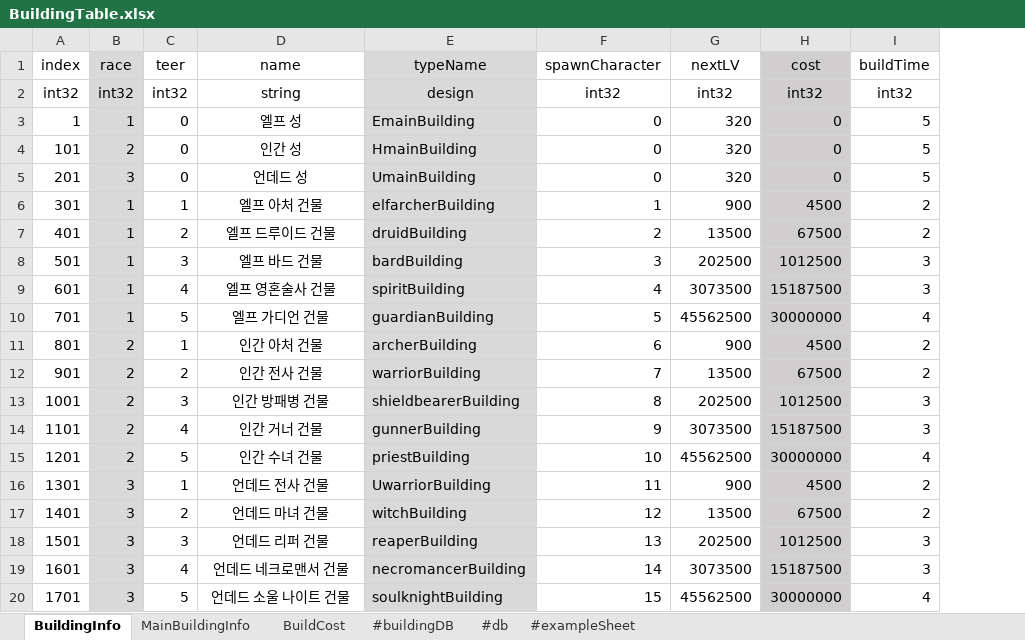
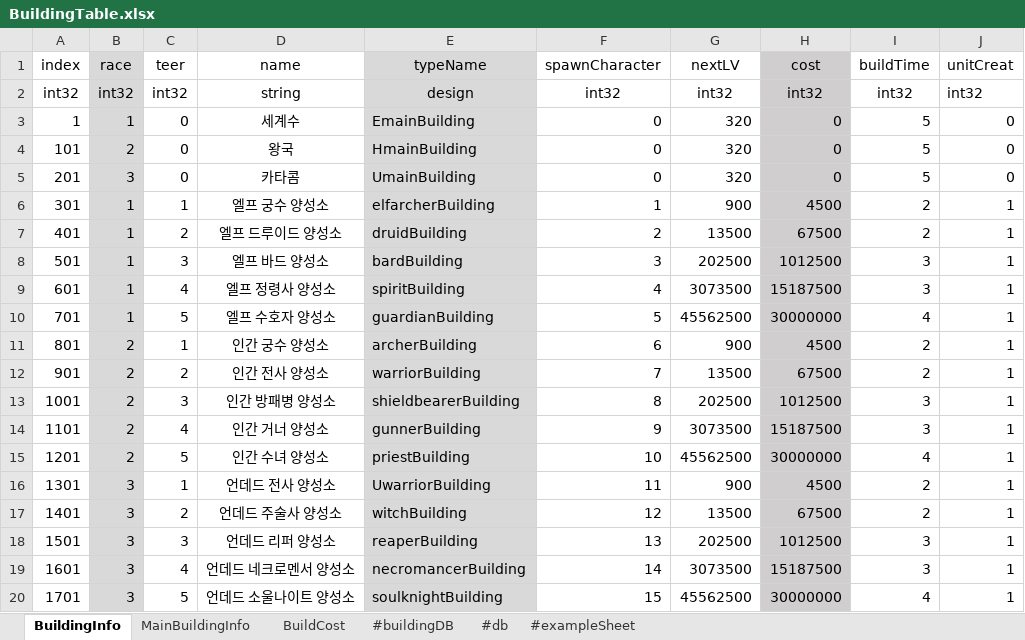
Before and after one commit to CK-Developers-Project/TheLordServer, an Excel workbook: TheLordServer/Tools/xlsxToCsvGen/xlsx/BuildingTable.xlsx, sheet BuildingInfo, drawn as a sheet; values as stored, in another font and other column widths than the file's, no borders; the diff names each change by its address in the sheet, - before the commit and + after, or states it on an @@ line.

```diff
--- a/TheLordServer/Tools/xlsxToCsvGen/xlsx/BuildingTable.xlsx (sheet BuildingInfo)
+++ b/TheLordServer/Tools/xlsxToCsvGen/xlsx/BuildingTable.xlsx (sheet BuildingInfo)
+column J (unitCreat), rows 2-20: int32 | 0 | 0 | 0 | 1 | 1 | 1 | 1 | 1 | 1 | 1 | 1 | 1 | 1 | 1 | 1 | 1 | 1 | 1
-D3 (name): 엘프 성
+D3 (name): 세계수
-D4 (name): 인간 성
+D4 (name): 왕국
-D5 (name): 언데드 성
+D5 (name): 카타콤
-D6 (name): 엘프 아처 건물
+D6 (name): 엘프 궁수 양성소
-D7 (name): 엘프 드루이드 건물
+D7 (name): 엘프 드루이드 양성소
-D8 (name): 엘프 바드 건물
+D8 (name): 엘프 바드 양성소
-D9 (name): 엘프 영혼술사 건물
+D9 (name): 엘프 정령사 양성소
-D10 (name): 엘프 가디언 건물
+D10 (name): 엘프 수호자 양성소
-D11 (name): 인간 아처 건물
+D11 (name): 인간 궁수 양성소
-D12 (name): 인간 전사 건물
+D12 (name): 인간 전사 양성소
-D13 (name): 인간 방패병 건물
+D13 (name): 인간 방패병 양성소
-D14 (name): 인간 거너 건물
+D14 (name): 인간 거너 양성소
-D15 (name): 인간 수녀 건물
+D15 (name): 인간 수녀 양성소
-D16 (name): 언데드 전사 건물
+D16 (name): 언데드 전사 양성소
-D17 (name): 언데드 마녀 건물
+D17 (name): 언데드 주술사 양성소
-D18 (name): 언데드 리퍼 건물
+D18 (name): 언데드 리퍼 양성소
-D19 (name): 언데드 네크로맨서 건물
+D19 (name): 언데드 네크로멘서 양성소
-D20 (name): 언데드 소울 나이트 건물
+D20 (name): 언데드 소울나이트 양성소
```
Also changed, not shown: sheet BuildCost, TheLordServer/Tools/xlsxToCsvGen/xlsx/AbilityTable.xlsx, TheLordServer/Tools/xlsxToCsvGen/xlsx/CharacterTable.xlsx, 6 other files.
